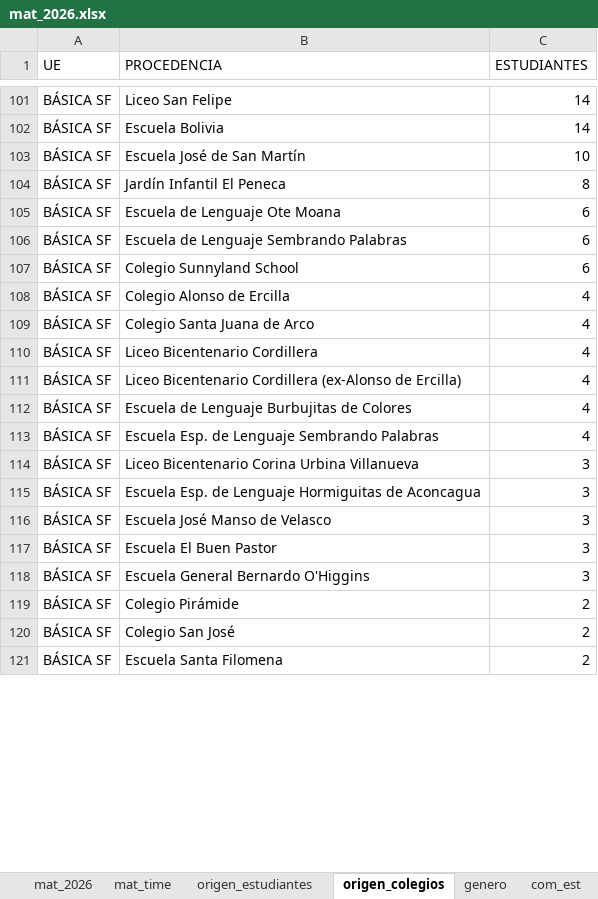
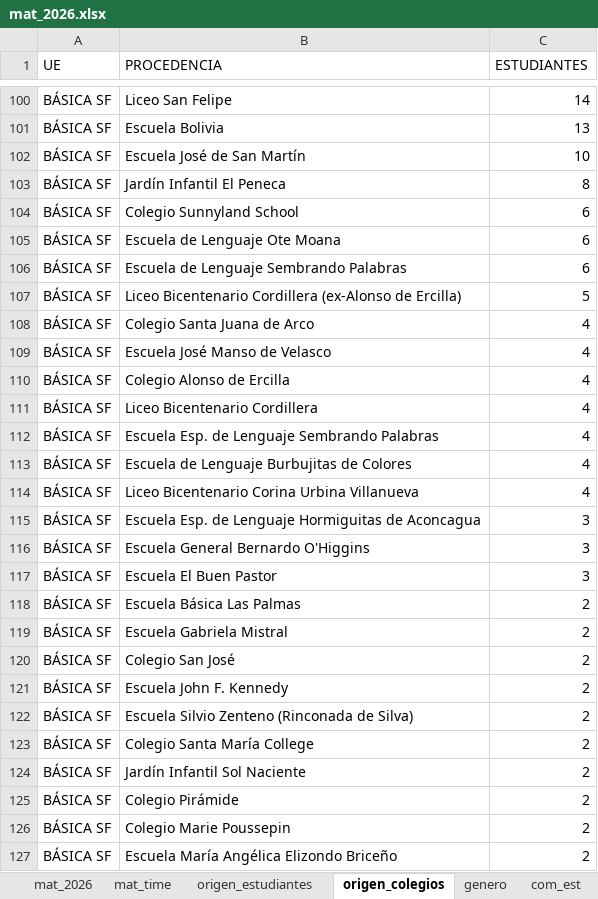
Before and after one commit to cjsepulveda/Proyect_multi_page, an Excel workbook: src/pages/data/mat_2026.xlsx, sheet origen_colegios, drawn as a sheet; only a part is shown, gaps mark what is left out; the shorter side is filled out with more unchanged rows; values as stored, in another font and other column widths than the file's, no borders; removed rows and columns are numbered as before the commit, all else as after; the diff covers the shown part only; the diff names each change by its address in the sheet, - before the commit and + after, or states it on an @@ line.

Commit message:
update_53_branch

```diff
--- a/src/pages/data/mat_2026.xlsx (sheet origen_colegios)
+++ b/src/pages/data/mat_2026.xlsx (sheet origen_colegios)
-C101 (ESTUDIANTES): 14
+C101 (ESTUDIANTES): 13
+row 104: BÁSICA SF | Colegio Sunnyland School | 6
+row 107: BÁSICA SF | Liceo Bicentenario Cordillera (ex-Alonso de Ercilla) | 5
@@ row 109 moved to row 108: BÁSICA SF @@
-B109 (PROCEDENCIA): Colegio Sunnyland School
+B109 (PROCEDENCIA): Escuela José Manso de Velasco
-C109 (ESTUDIANTES): 6
+C109 (ESTUDIANTES): 4
-B112 (PROCEDENCIA): Liceo Bicentenario Cordillera (ex-Alonso de Ercilla)
+B112 (PROCEDENCIA): Escuela Esp. de Lenguaje Sembrando Palabras
-B114 (PROCEDENCIA): Escuela Esp. de Lenguaje Sembrando Palabras
+B114 (PROCEDENCIA): Liceo Bicentenario Corina Urbina Villanueva
-row 114: BÁSICA SF | Liceo Bicentenario Corina Urbina Villanueva | 3
-B116 (PROCEDENCIA): Escuela José Manso de Velasco
+B116 (PROCEDENCIA): Escuela General Bernardo O'Higgins
+row 118: BÁSICA SF | Escuela Básica Las Palmas | 2
@@ row 129 moved to row 119: BÁSICA SF @@
@@ row 123 moved to row 121: BÁSICA SF @@
@@ row 127 moved to row 122: BÁSICA SF @@
-B123 (PROCEDENCIA): Escuela General Bernardo O'Higgins
+B123 (PROCEDENCIA): Colegio Santa María College
-C123 (ESTUDIANTES): 3
+C123 (ESTUDIANTES): 2
@@ row 128 moved to row 124: BÁSICA SF @@
+row 126: BÁSICA SF | Colegio Marie Poussepin | 2
@@ row 125 moved to row 127: BÁSICA SF @@
```
Also changed, not shown: 11 added rows, 14 removed rows, 130 moved rows and 17 edited cells elsewhere in this sheet, sheet mat_time, sheet mat_2026, sheet origen_estudiantes, sheet com_est, sheet genero.
